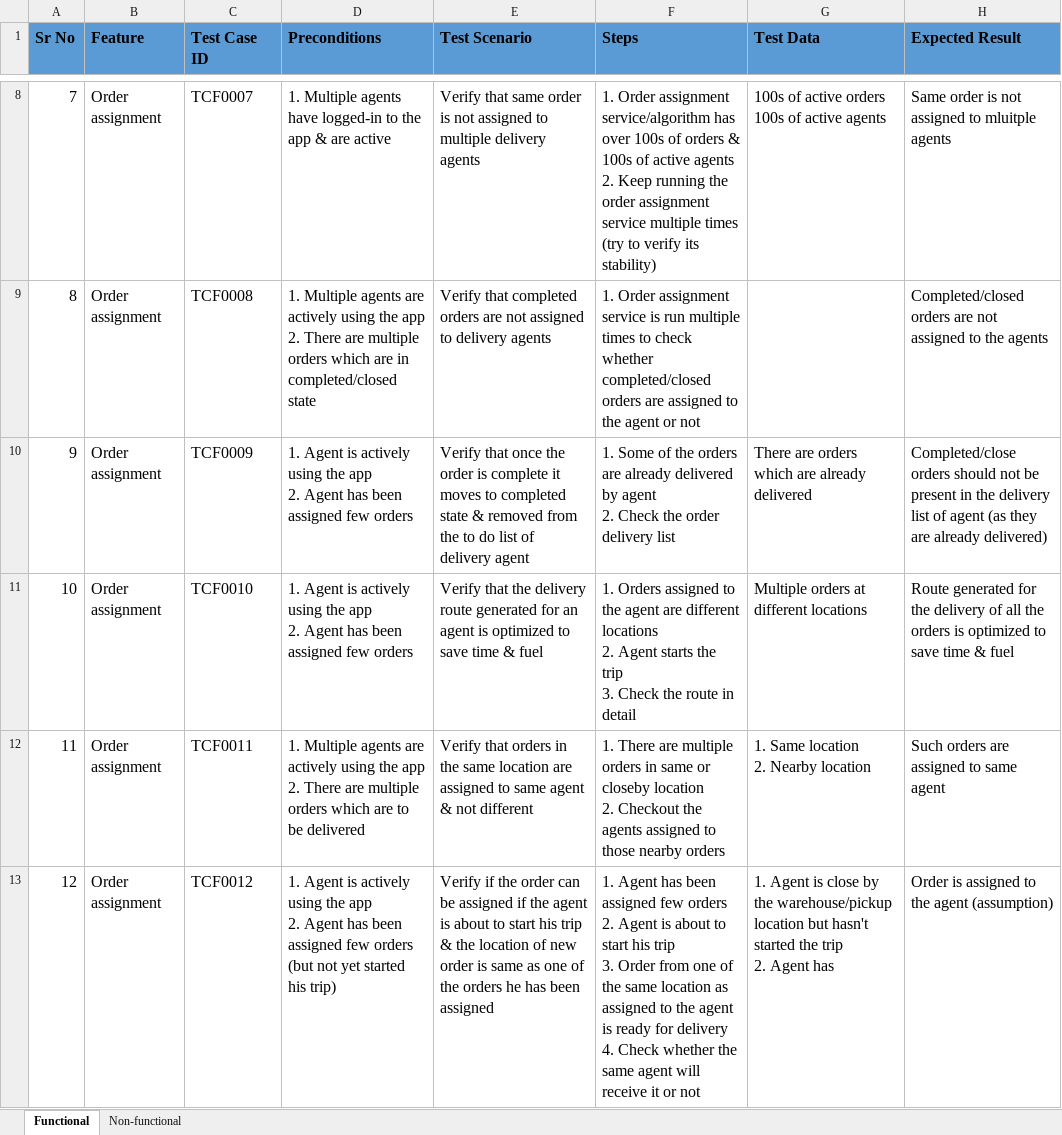
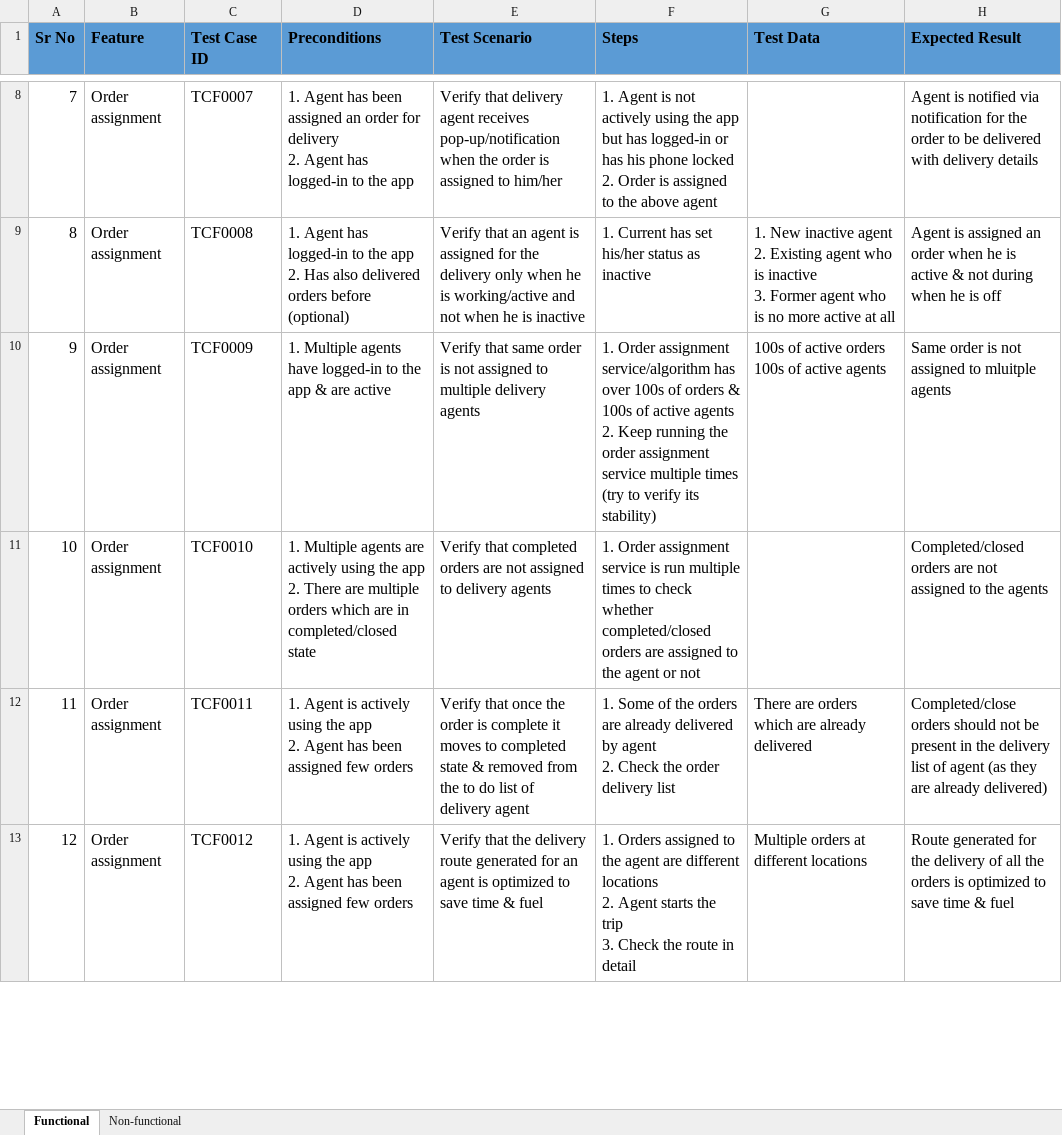
Before and after one commit to jineshkhimsaria/loginext-tasks-by-jinesh, an Excel workbook: Assignment_1.xlsx, sheet Functional, drawn as a sheet; only a part is shown, gaps mark what is left out; values as stored, in another font and other column widths than the file's, no borders; ↵ is a line break in a cell; the diff covers the shown part only; the diff names each change by its address in the sheet, - before the commit and + after, or states it on an @@ line.

```diff
--- a/Assignment_1.xlsx (sheet Functional)
+++ b/Assignment_1.xlsx (sheet Functional)
-D8 (Preconditions): 1. Multiple agents have logged-in to the app & are active
+D8 (Preconditions): 1. Agent has been assigned an order for delivery ↵ 2. Agent has logged-in to the app
-E8 (Test Scenario): Verify that same order is not assigned to multiple delivery agents
+E8 (Test Scenario): Verify that delivery agent receives pop-up/notification when the order is assigned to him/her
-F8 (Steps): 1. Order assignment service/algorithm has over 100s of orders & 100s of active agents ↵ 2. Keep running the order assignment service multiple times (try to verify its stability)
+F8 (Steps): 1. Agent is not actively using the app but has logged-in or has his phone locked ↵ 2. Order is assigned to the above agent
-G8 (Test Data): 100s of active orders ↵ 100s of active agents
+G8 (Test Data): (empty)
-H8 (Expected Result): Same order is not assigned to mluitple agents
+H8 (Expected Result): Agent is notified via notification for the order to be delivered with delivery details
-D9 (Preconditions): 1. Multiple agents are actively using the app ↵ 2. There are multiple orders which are in completed/closed state
+D9 (Preconditions): 1. Agent has logged-in to the app ↵ 2. Has also delivered orders before (optional)
-E9 (Test Scenario): Verify that completed orders are not assigned to delivery agents
+E9 (Test Scenario): Verify that an agent is assigned for the delivery only when he is working/active and not when he is inactive
-F9 (Steps): 1. Order assignment service is run multiple times to check whether completed/closed orders are assigned to the agent or not
+F9 (Steps): 1. Current has set his/her status as inactive
-G9 (Test Data): (empty)
+G9 (Test Data): 1. New inactive agent ↵ 2. Existing agent who is inactive ↵ 3. Former agent who is no more active at all
-H9 (Expected Result): Completed/closed orders are not assigned to the agents
+H9 (Expected Result): Agent is assigned an order when he is active & not during when he is off
-D10 (Preconditions): 1. Agent is actively using the app ↵ 2. Agent has been assigned few orders
+D10 (Preconditions): 1. Multiple agents have logged-in to the app & are active
-E10 (Test Scenario): Verify that once the order is complete it moves to completed state & removed from the to do list of delivery agent
+E10 (Test Scenario): Verify that same order is not assigned to multiple delivery agents
-F10 (Steps): 1. Some of the orders are already delivered by agent ↵ 2. Check the order delivery list
+F10 (Steps): 1. Order assignment service/algorithm has over 100s of orders & 100s of active agents ↵ 2. Keep running the order assignment service multiple times (try to verify its stability)
-G10 (Test Data): There are orders which are already delivered
+G10 (Test Data): 100s of active orders ↵ 100s of active agents
-H10 (Expected Result): Completed/close orders should not be present in the delivery list of agent (as they are already delivered)
+H10 (Expected Result): Same order is not assigned to mluitple agents
-D11 (Preconditions): 1. Agent is actively using the app ↵ 2. Agent has been assigned few orders
+D11 (Preconditions): 1. Multiple agents are actively using the app ↵ 2. There are multiple orders which are in completed/closed state
-E11 (Test Scenario): Verify that the delivery route generated for an agent is optimized to save time & fuel
+E11 (Test Scenario): Verify that completed orders are not assigned to delivery agents
-F11 (Steps): 1. Orders assigned to the agent are different locations ↵ 2. Agent starts the trip ↵ 3. Check the route in detail
+F11 (Steps): 1. Order assignment service is run multiple times to check whether completed/closed orders are assigned to the agent or not
-G11 (Test Data): Multiple orders at different locations
+G11 (Test Data): (empty)
-H11 (Expected Result): Route generated for the delivery of all the orders is optimized to save time & fuel
+H11 (Expected Result): Completed/closed orders are not assigned to the agents
-D12 (Preconditions): 1. Multiple agents are actively using the app ↵ 2. There are multiple orders which are to be delivered
+D12 (Preconditions): 1. Agent is actively using the app ↵ 2. Agent has been assigned few orders
-E12 (Test Scenario): Verify that orders in the same location are assigned to same agent & not different
+E12 (Test Scenario): Verify that once the order is complete it moves to completed state & removed from the to do list of delivery agent
-F12 (Steps): 1. There are multiple orders in same or closeby location ↵ 2. Checkout the agents assigned to those nearby orders
+F12 (Steps): 1. Some of the orders are already delivered by agent ↵ 2. Check the order delivery list
-G12 (Test Data): 1. Same location ↵ 2. Nearby location
+G12 (Test Data): There are orders which are already delivered
-H12 (Expected Result): Such orders are assigned to same agent
+H12 (Expected Result): Completed/close orders should not be present in the delivery list of agent (as they are already delivered)
-D13 (Preconditions): …few orders (but not yet started his trip)
+D13 (Preconditions): …few orders
-E13 (Test Scenario): Verify if the order can be assigned if the agent is about to start his trip & the location of new order is same as one of the orders he has been assigned
+E13 (Test Scenario): Verify that the delivery route generated for an agent is optimized to save time & fuel
-F13 (Steps): 1. Agent has been assigned few orders ↵ 2. Agent is about to start his trip ↵ 3. Order from one of the same location as assigned to the agent is ready for delivery ↵ 4. Check whether the same agent will receive it or not
+F13 (Steps): 1. Orders assigned to the agent are different locations ↵ 2. Agent starts the trip ↵ 3. Check the route in detail
-G13 (Test Data): 1. Agent is close by the warehouse/pickup location but hasn't started the trip ↵ 2. Agent has
+G13 (Test Data): Multiple orders at different locations
-H13 (Expected Result): Order is assigned to the agent (assumption)
+H13 (Expected Result): Route generated for the delivery of all the orders is optimized to save time & fuel
```
Also changed, not shown: 2 added rows and 159 edited cells elsewhere in this sheet.
